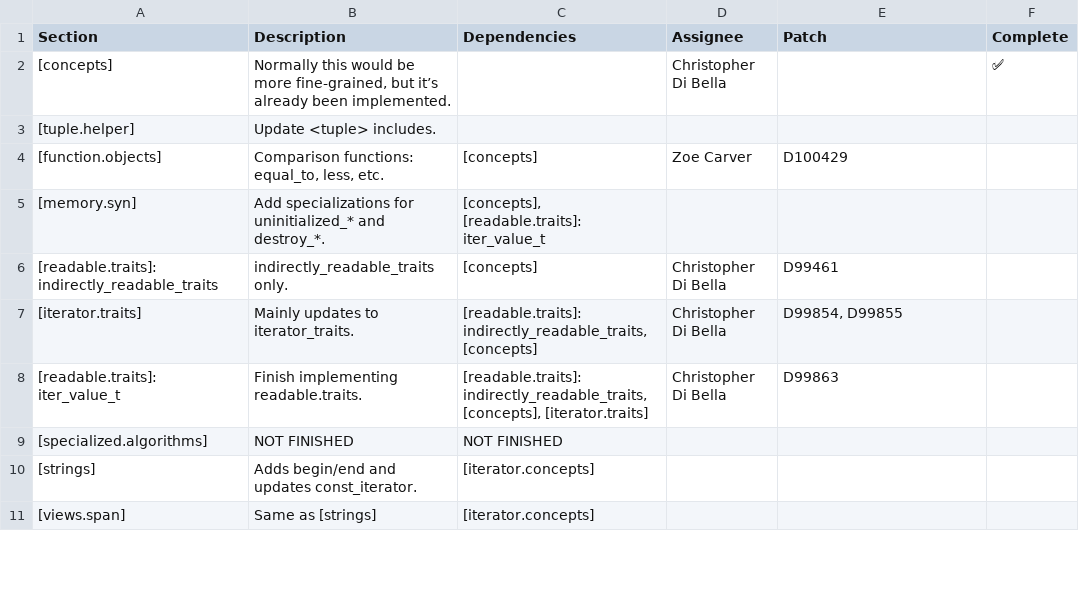
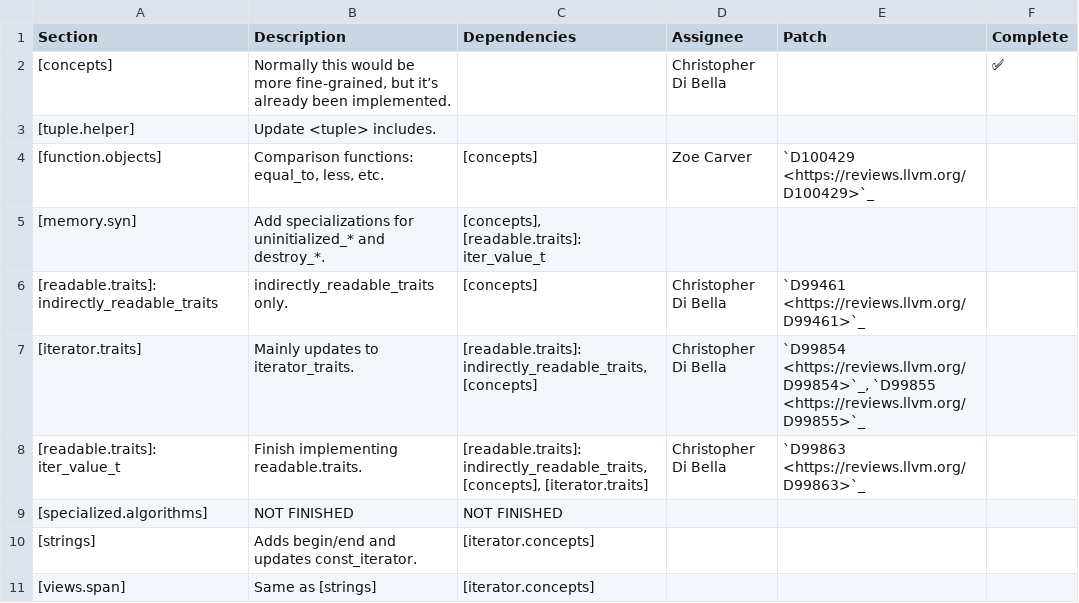
Before and after one commit to Manoj-Kumar-BV/llvm-project, a CSV file: libcxx/docs/OneRangesProposalStatus.csv, drawn as a sheet; only a part is shown; the diff covers the shown part only.

Commit message:
[libcxx][doc] Use Phabricator links.
Use a link to the Phabricator review in the patch column.

Reviewed By: zoecarver, cjdb, #libc

Differential Revision: https://reviews.llvm.org/D100707

```diff
--- a/libcxx/docs/OneRangesProposalStatus.csv
+++ b/libcxx/docs/OneRangesProposalStatus.csv
@@ -3,7 +3,7 @@ Section,Description,Dependencies,Assignee,Patch,Complete
 [tuple.helper],Update <tuple> includes.,,,,
-[function.objects],"Comparison functions: equal_to, less, etc.",[concepts],Zoe Carver,D100429,
+[function.objects],"Comparison functions: equal_to, less, etc.",[concepts],Zoe Carver,`D100429 <https://reviews.llvm.org/D100429>`_,
 [memory.syn],Add specializations for uninitialized_* and destroy_*. ,"[concepts], [readable.traits]: iter_value_t",,,
-[readable.traits]: indirectly_readable_traits,indirectly_readable_traits only. ,[concepts],Christopher Di Bella,D99461,
-[iterator.traits],Mainly updates to iterator_traits.,"[readable.traits]: indirectly_readable_traits, [concepts]",Christopher Di Bella,"D99854, D99855",
-[readable.traits]: iter_value_t,Finish implementing readable.traits.,"[readable.traits]: indirectly_readable_traits, [concepts], [iterator.traits]",Christopher Di Bella,D99863,
+[readable.traits]: indirectly_readable_traits,indirectly_readable_traits only. ,[concepts],Christopher Di Bella,`D99461 <https://reviews.llvm.org/D99461>`_,
+[iterator.traits],Mainly updates to iterator_traits.,"[readable.traits]: indirectly_readable_traits, [concepts]",Christopher Di Bella,"`D99854 <https://reviews.llvm.org/D99854>`_, `D99855 <https://reviews.llvm.org/D99855>`_",
+[readable.traits]: iter_value_t,Finish implementing readable.traits.,"[readable.traits]: indirectly_readable_traits, [concepts], [iterator.traits]",Christopher Di Bella,`D99863 <https://reviews.llvm.org/D99863>`_,
 [specialized.algorithms],NOT FINISHED,NOT FINISHED,,,
```
Also changed, not shown: 6 edited cells elsewhere in this file.
